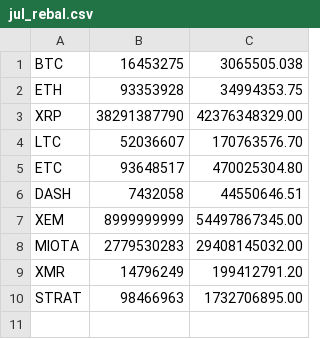
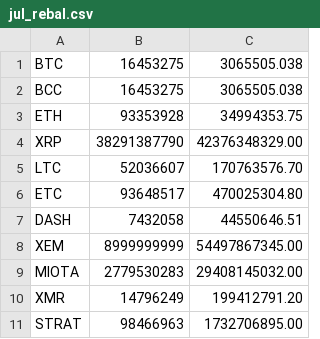
Before and after one commit to coinmetrics/bcindex, a CSV file: index-data/src/main/resources/business_rules/jul_rebal.csv, drawn as a sheet.

Commit message:
added bitcoin cash ticker BCC

```diff
--- a/index-data/src/main/resources/business_rules/jul_rebal.csv
+++ b/index-data/src/main/resources/business_rules/jul_rebal.csv
@@ -1,2 +1,3 @@
 BTC,16453275,3065505.038
+BCC,16453275,3065505.038
 ETH,93353928,34994353.75
```
